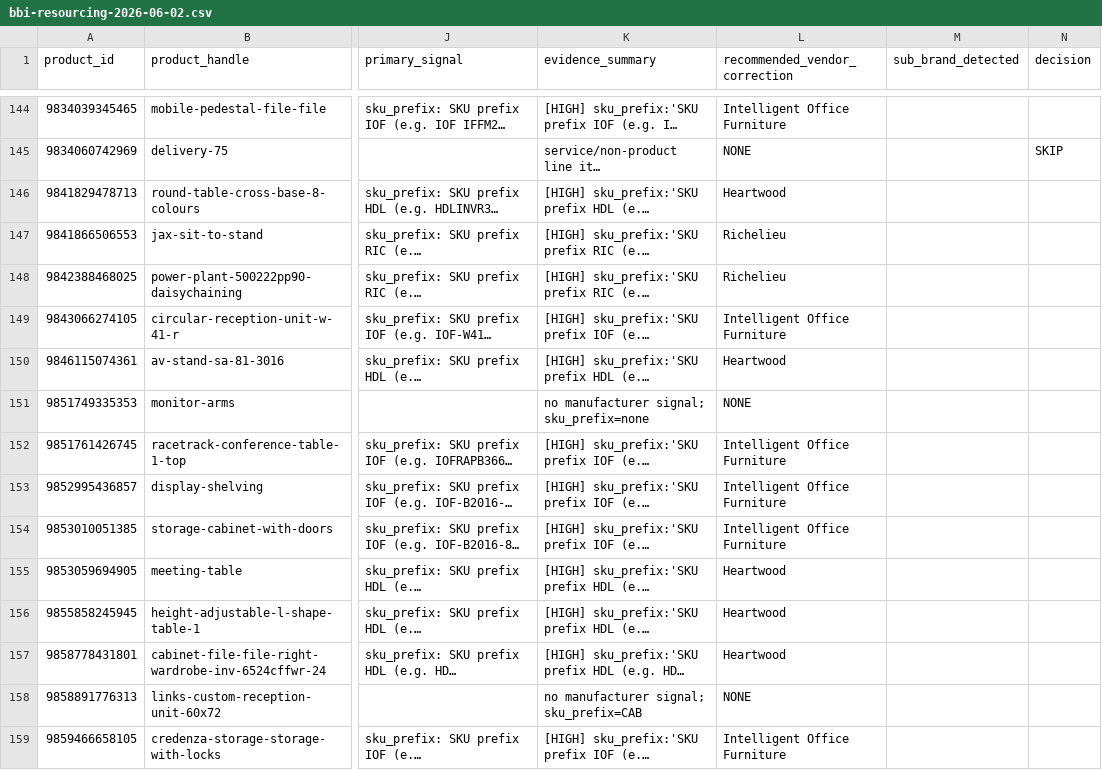
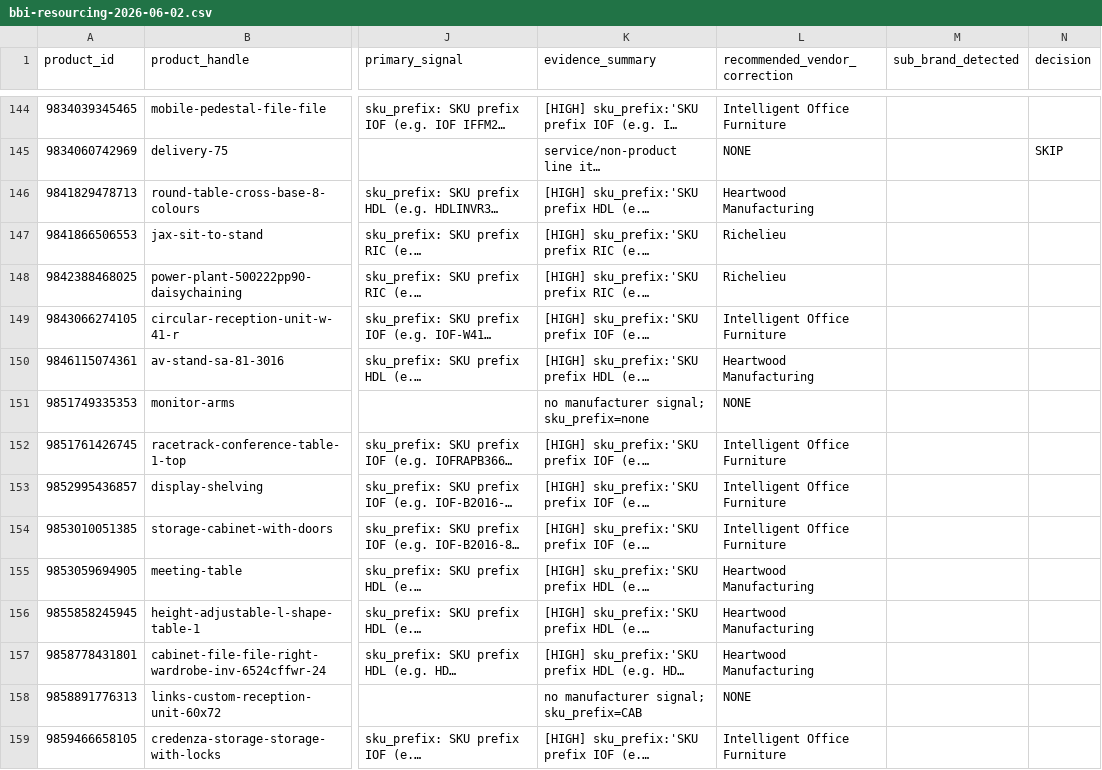
Before and after one commit to leokatz97/officecentral, a CSV file: data/reports/bbi-resourcing-2026-06-02.csv, drawn as a sheet; only a part is shown, gaps mark what is left out; long unchanged cells end in …; the diff covers the shown part only; the diff names each change by its address in the sheet, - before the commit and + after, or states it on an @@ line.

```diff
--- a/data/reports/bbi-resourcing-2026-06-02.csv
+++ b/data/reports/bbi-resourcing-2026-06-02.csv
-L146 (recommended_vendor_correction): Heartwood
+L146 (recommended_vendor_correction): Heartwood Manufacturing
-L150 (recommended_vendor_correction): Heartwood
+L150 (recommended_vendor_correction): Heartwood Manufacturing
-L155:L157 (recommended_vendor_correction): Heartwood
+L155:L157 (recommended_vendor_correction): Heartwood Manufacturing
```
Also changed, not shown: 51 edited cells elsewhere in this file, 3 other files.
